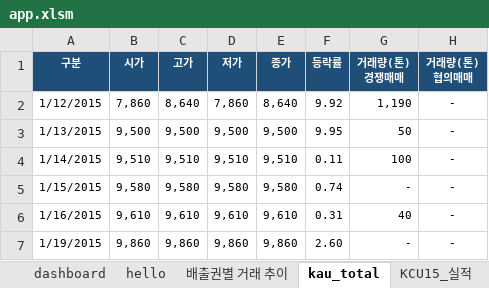
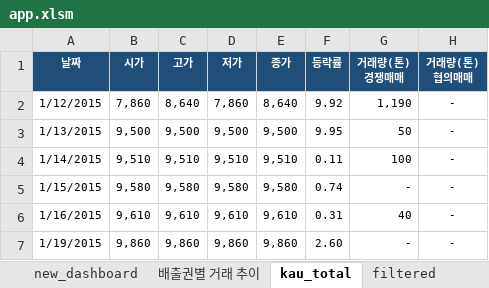
Before and after one commit to Kyeongrok/excel_vba_app_01, an Excel workbook: app.xlsm, sheet kau_total, drawn as a sheet; only a part is shown; values as stored, in another font and other column widths than the file's, no borders; conditional formats not drawn; the diff names each change by its address in the sheet, - before the commit and + after, or states it on an @@ line.

```diff
--- a/app.xlsm (sheet kau_total)
+++ b/app.xlsm (sheet kau_total)
-sheet tab: hello
+sheet tab: filtered
+sheet tab: new_dashboard
@@ sheet tab order changed: new_dashboard | 배출권별 거래 추이 | kau_total | filtered @@
-A1: 구분
+A1: 날짜
```
Also changed, not shown: sheet filtered, sheet dashboard, charts or pictures.
